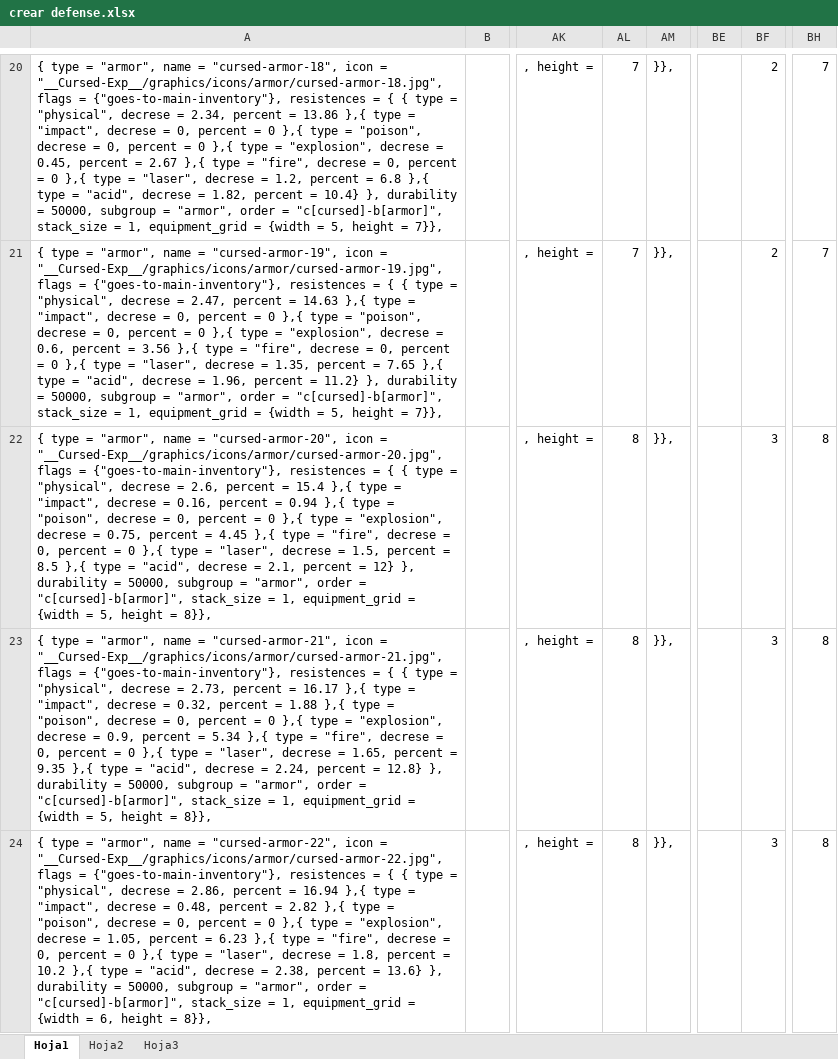
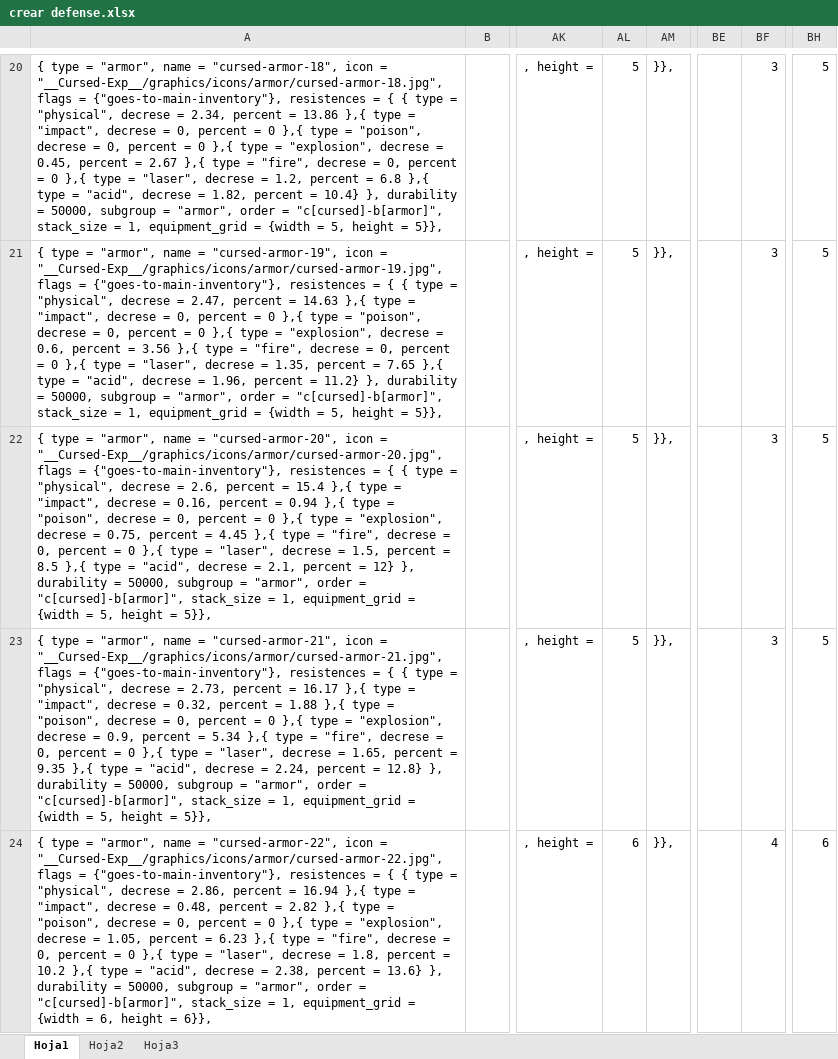
Before and after one commit to L0771/Cursed-Exp, an Excel workbook: prototypes/creates/crear defense.xlsx, sheet Hoja1, drawn as a sheet; only a part is shown, gaps mark what is left out; values as stored, in another font and other column widths than the file's, no borders; the diff covers the shown part only; the diff names each change by its address in the sheet, - before the commit and + after, or states it on an @@ line.

```diff
--- a/prototypes/creates/crear defense.xlsx (sheet Hoja1)
+++ b/prototypes/creates/crear defense.xlsx (sheet Hoja1)
-A20: …height = 7}},
+A20: …height = 5}},
-AL20:AL21: 7
+AL20:AL21: 5
-BF20:BF21: 2
+BF20:BF21: 3
-BH20:BH21: 7
+BH20:BH21: 5
-A21: …height = 7}},
+A21: …height = 5}},
-A22: …height = 8}},
+A22: …height = 5}},
-AL22:AL23: 8
+AL22:AL23: 5
-BH22:BH23: 8
+BH22:BH23: 5
-A23: …height = 8}},
+A23: …height = 5}},
-A24: …height = 8}},
+A24: …height = 6}},
-AL24: 8
+AL24: 6
-BF24: 3
+BF24: 4
-BH24: 8
+BH24: 6
```
Also changed, not shown: 342 edited cells elsewhere in this sheet, formulas that keep their value, 8 other files.
